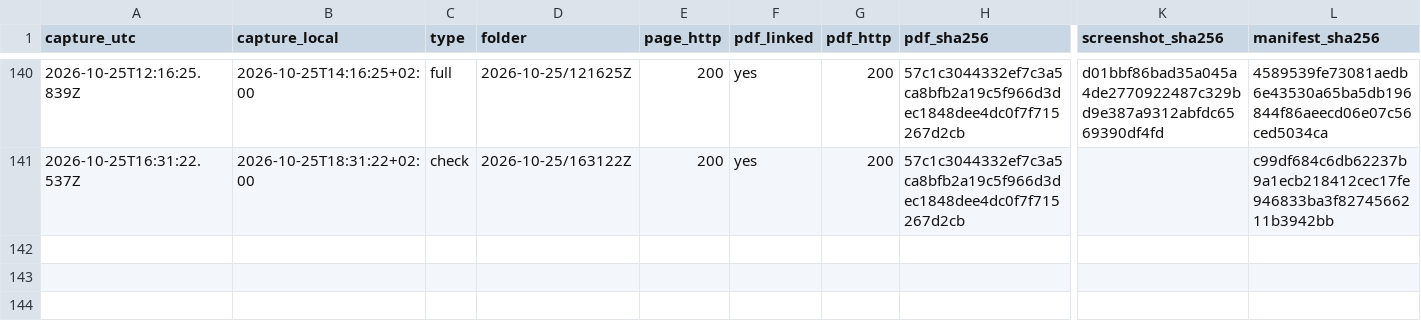
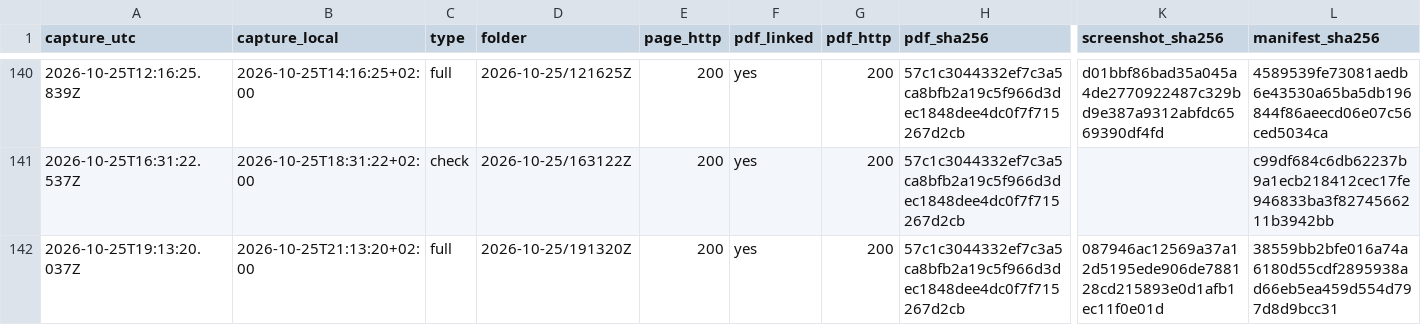
Before and after one commit to irinamarton/aq_proof, a CSV file: archive/log.csv, drawn as a sheet; only a part is shown, gaps mark what is left out; rows hold the shown columns only; the diff names each change by its address in the sheet, - before the commit and + after, or states it on an @@ line.

```diff
--- a/archive/log.csv
+++ b/archive/log.csv
+row 142: 2026-10-25T19:13:20.037Z | 2026-10-25T21:13:20+02:00 | full | 2026-10-25/191320Z | 200 | yes | 200 | 57c1c3044332ef7c3a5ca8bfb2a19c5f966d3dec1848dee4dc0f7f715267d2cb | 087946ac12569a37a12d5195ede906de788128cd215893e0d1afb1ec11f0e01d | 38559bb2bfe016a74a6180d55cdf2895938ad66eb5ea459d554d797d8d9bcc31
```
Also changed, not shown: 17 other files.
